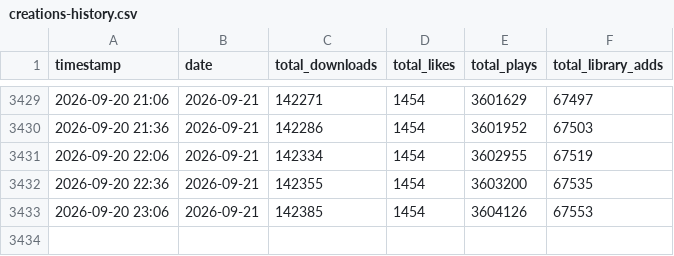
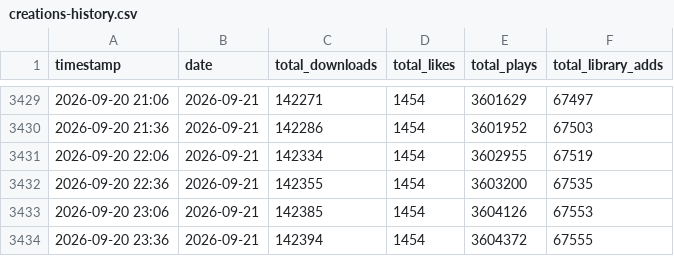
Before and after one commit to TownGG/towngg-portfolio, a CSV file: assets/data/creations-history.csv, drawn as a sheet; only a part is shown, gaps mark what is left out.

```diff
--- a/assets/data/creations-history.csv
+++ b/assets/data/creations-history.csv
@@ -3433 +3433,2 @@ timestamp,date,total_downloads,total_likes,total_plays,total_library_adds
 2026-09-20 23:06,2026-09-21,142385,1454,3604126,67553
+2026-09-20 23:36,2026-09-21,142394,1454,3604372,67555
```
Also changed, not shown: assets/data/creations-mod-daily.csv, 2 other files.
